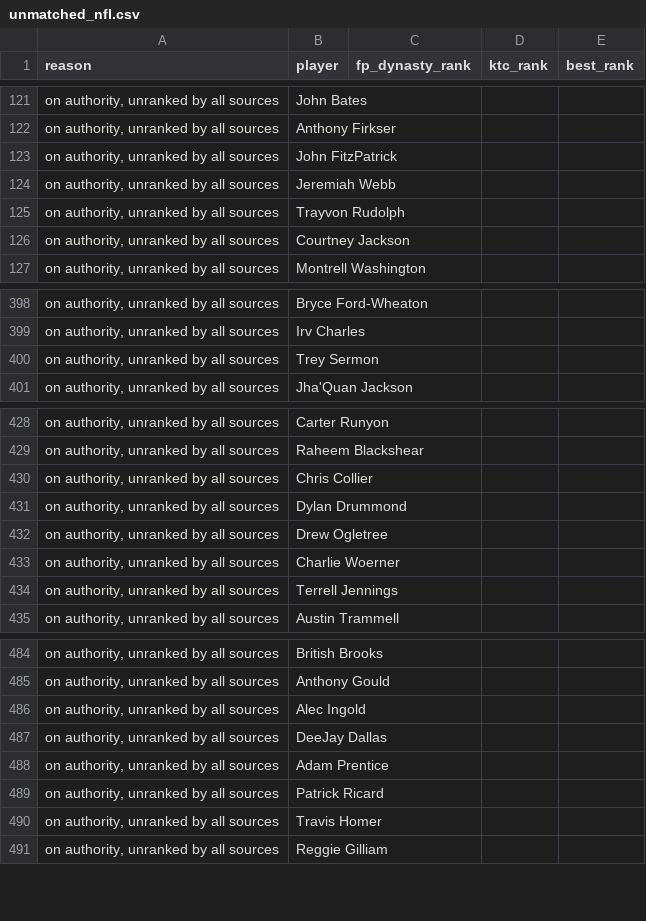
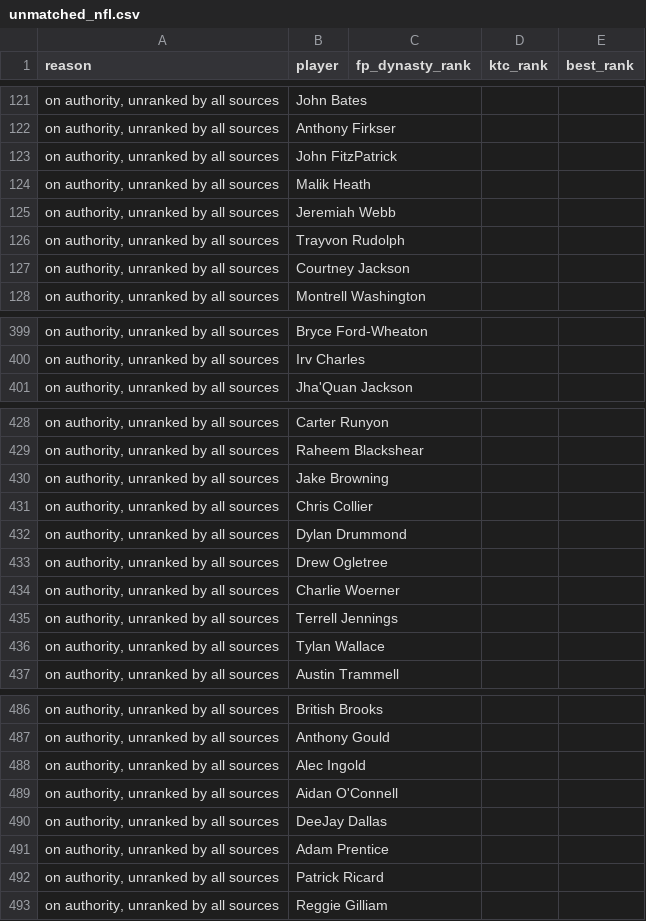
Before and after one commit to kyeill/dynasty, a CSV file: output/unmatched_nfl.csv, drawn as a sheet; only a part is shown, gaps mark what is left out; removed rows and columns are numbered as before the commit, all else as after; the diff covers the shown part only; the diff names each change by its address in the sheet, - before the commit and + after, or states it on an @@ line.

```diff
--- a/output/unmatched_nfl.csv
+++ b/output/unmatched_nfl.csv
+row 124: on authority, unranked by all sources | Malik Heath
-row 400: on authority, unranked by all sources | Trey Sermon
+row 430: on authority, unranked by all sources | Jake Browning
+row 436: on authority, unranked by all sources | Tylan Wallace
+row 489: on authority, unranked by all sources | Aidan O'Connell
-row 490: on authority, unranked by all sources | Travis Homer
```
Also changed, not shown: 1 removed row and 1 moved row elsewhere in this file, lastgood/mlb_hkb.csv, lastgood/nfl_fp_dynasty.csv, 23 other files.
